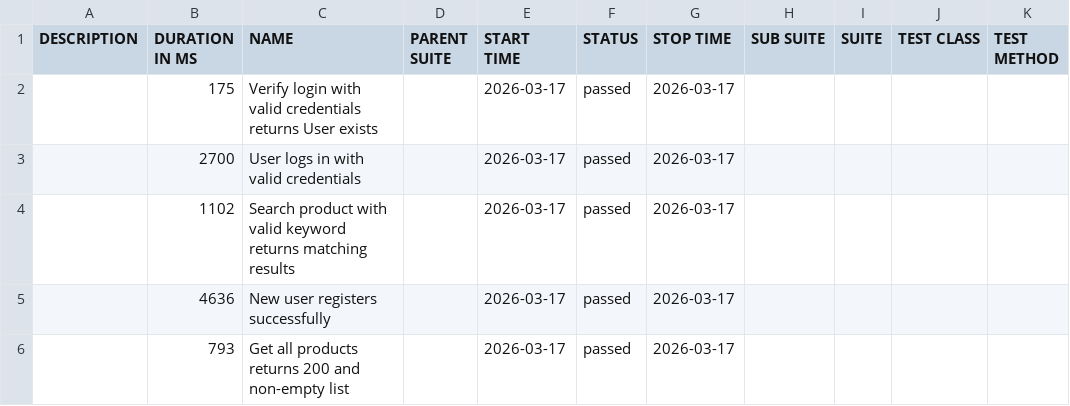
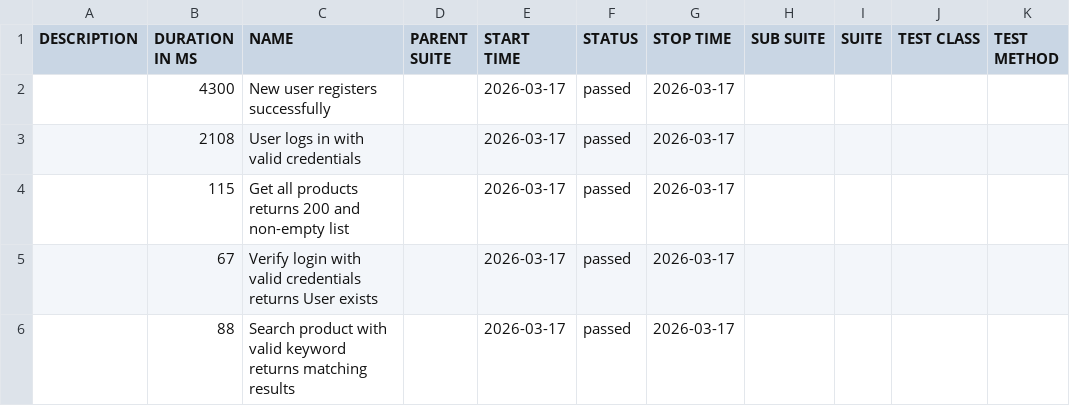
Before and after one commit to kint4/testura, a CSV file: smoke/latest/data/suites.csv, drawn as a sheet.

```diff
--- a/smoke/latest/data/suites.csv
+++ b/smoke/latest/data/suites.csv
@@ -1,6 +1,6 @@
 "DESCRIPTION","DURATION IN MS","NAME","PARENT SUITE","START TIME","STATUS","STOP TIME","SUB SUITE","SUITE","TEST CLASS","TEST METHOD"
-"","175","Verify login with valid credentials returns User exists","","2026-03-17","passed","2026-03-17","","","",""
-"","2700","User logs in with valid credentials","","2026-03-17","passed","2026-03-17","","","",""
-"","1102","Search product with valid keyword returns matching results","","2026-03-17","passed","2026-03-17","","","",""
-"","4636","New user registers successfully","","2026-03-17","passed","2026-03-17","","","",""
-"","793","Get all products returns 200 and non-empty list","","2026-03-17","passed","2026-03-17","","","",""
+"","4300","New user registers successfully","","2026-03-17","passed","2026-03-17","","","",""
+"","2108","User logs in with valid credentials","","2026-03-17","passed","2026-03-17","","","",""
+"","115","Get all products returns 200 and non-empty list","","2026-03-17","passed","2026-03-17","","","",""
+"","67","Verify login with valid credentials returns User exists","","2026-03-17","passed","2026-03-17","","","",""
+"","88","Search product with valid keyword returns matching results","","2026-03-17","passed","2026-03-17","","","",""
```
Also changed, not shown: smoke/latest/data/behaviors.csv, 28 other files.
